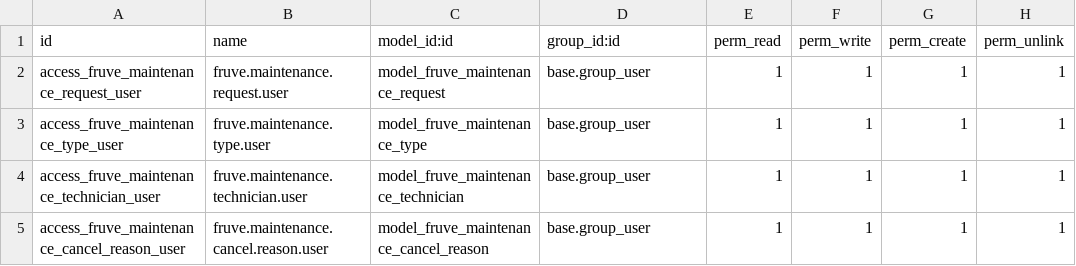
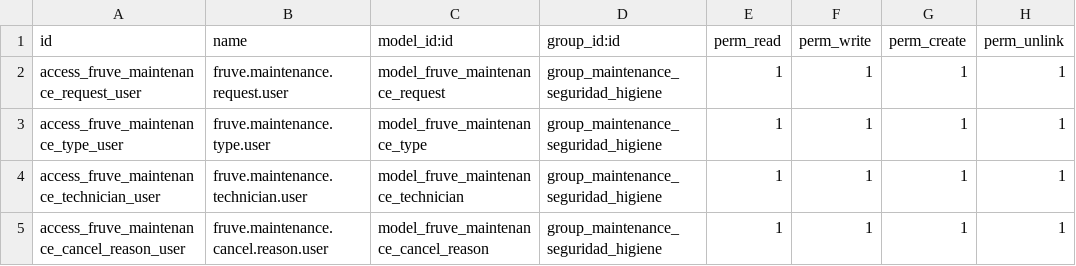
Before and after one commit to stepsytes-ui/odoo_fruve, a CSV file: modules/maintenance_fruvemex/security/ir.model.access.csv, drawn as a sheet.

```diff
--- a/modules/maintenance_fruvemex/security/ir.model.access.csv
+++ b/modules/maintenance_fruvemex/security/ir.model.access.csv
@@ -1,5 +1,5 @@
 id,name,model_id:id,group_id:id,perm_read,perm_write,perm_create,perm_unlink
-access_fruve_maintenance_request_user,fruve.maintenance.request.user,model_fruve_maintenance_request,base.group_user,1,1,1,1
-access_fruve_maintenance_type_user,fruve.maintenance.type.user,model_fruve_maintenance_type,base.group_user,1,1,1,1
-access_fruve_maintenance_technician_user,fruve.maintenance.technician.user,model_fruve_maintenance_technician,base.group_user,1,1,1,1
-access_fruve_maintenance_cancel_reason_user,fruve.maintenance.cancel.reason.user,model_fruve_maintenance_cancel_reason,base.group_user,1,1,1,1
+access_fruve_maintenance_request_user,fruve.maintenance.request.user,model_fruve_maintenance_request,group_maintenance_seguridad_higiene,1,1,1,1
+access_fruve_maintenance_type_user,fruve.maintenance.type.user,model_fruve_maintenance_type,group_maintenance_seguridad_higiene,1,1,1,1
+access_fruve_maintenance_technician_user,fruve.maintenance.technician.user,model_fruve_maintenance_technician,group_maintenance_seguridad_higiene,1,1,1,1
+access_fruve_maintenance_cancel_reason_user,fruve.maintenance.cancel.reason.user,model_fruve_maintenance_cancel_reason,group_maintenance_seguridad_higiene,1,1,1,1
```
Also changed, not shown: 3 other files.
